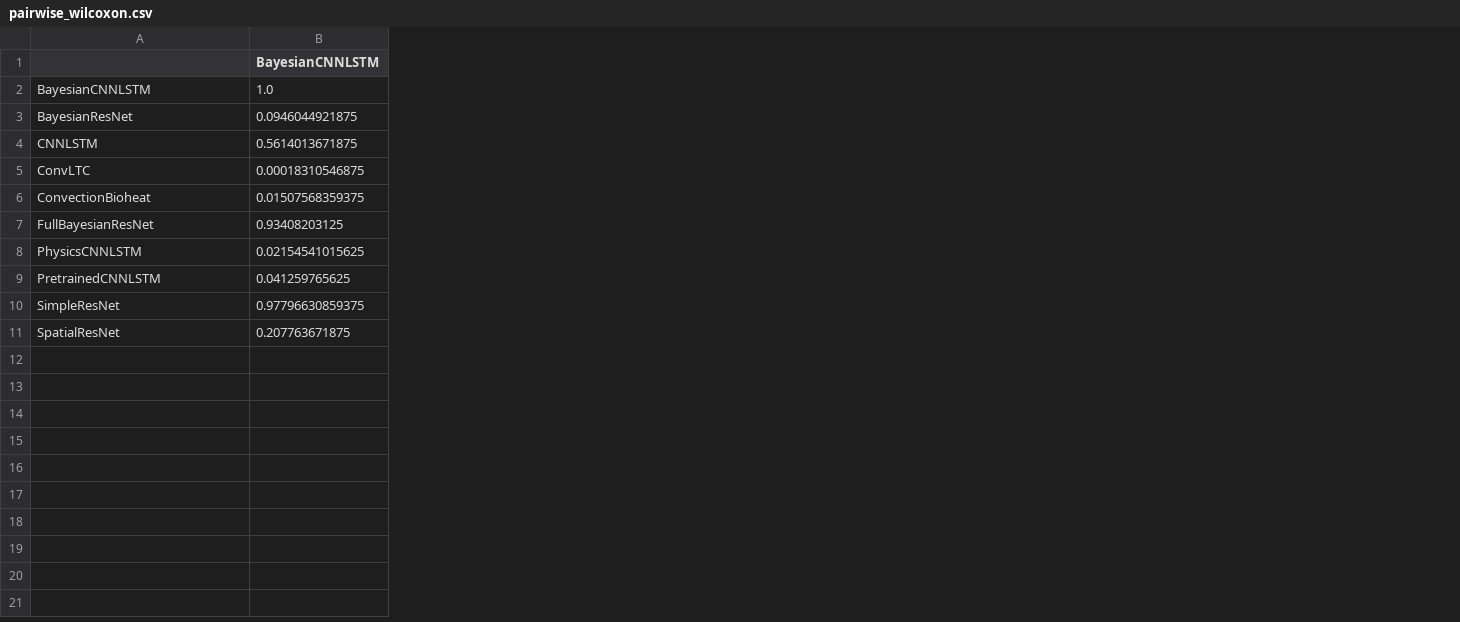
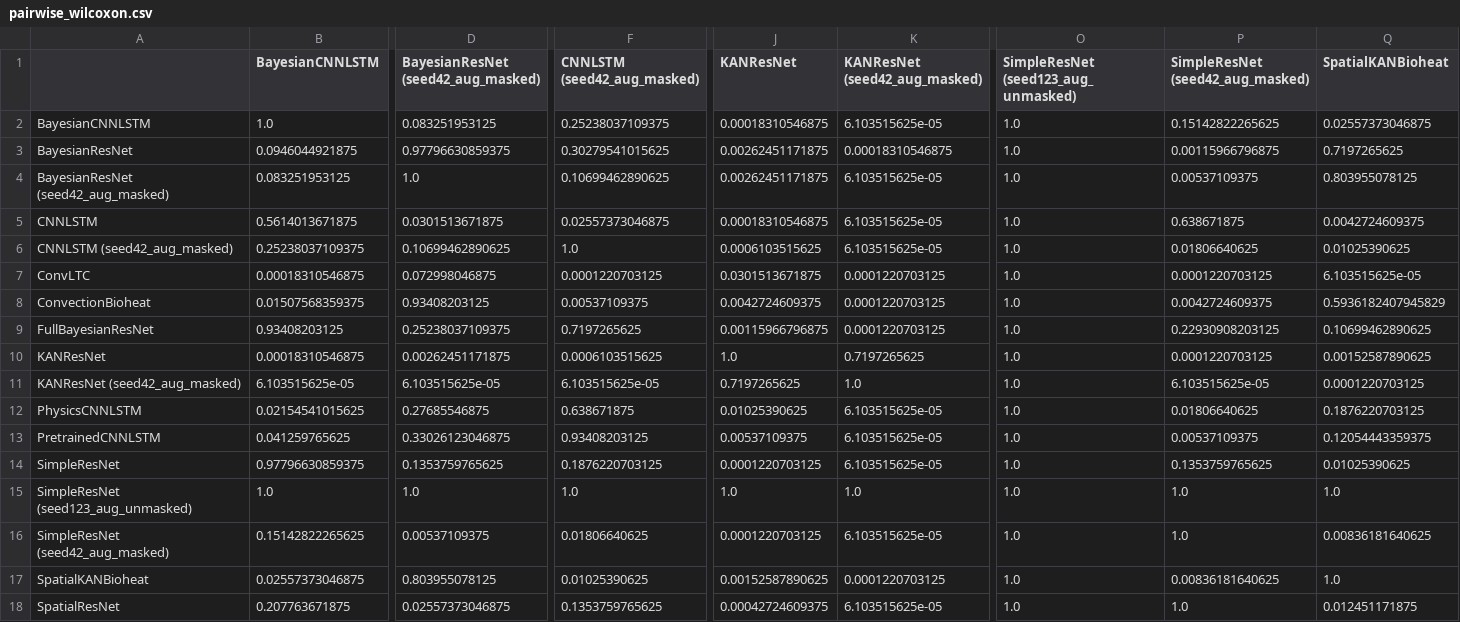
Before and after one commit to FNeubuerger/video_regression, a CSV file: results/pairwise_wilcoxon.csv, drawn as a sheet; only a part is shown, gaps mark what is left out; addresses are those after the commit; rows hold the shown columns only; the diff names each change by its address in the sheet, - before the commit and + after, or states it on an @@ line.

```diff
--- a/results/pairwise_wilcoxon.csv
+++ b/results/pairwise_wilcoxon.csv
+column D, rows 1-3: BayesianResNet (seed42_aug_masked) | 0.083251953125 | 0.97796630859375; row 5: 0.0301513671875; rows 7-9: 0.072998046875 | 0.93408203125 | 0.25238037109375; rows 12-14: 0.27685546875 | 0.33026123046875 | 0.1353759765625; row 18: 0.02557373046875
+column F (CNNLSTM (seed42_aug_masked)), rows 2-3: 0.25238037109375 | 0.30279541015625; row 5: 0.02557373046875; rows 7-9: 0.0001220703125 | 0.00537109375 | 0.7197265625; rows 12-14: 0.638671875 | 0.93408203125 | 0.1876220703125; row 18: 0.1353759765625
+column J (KANResNet), rows 2-3: 0.00018310546875 | 0.00262451171875; row 5: 0.00018310546875; rows 7-9: 0.0301513671875 | 0.0042724609375 | 0.00115966796875; rows 12-14: 0.01025390625 | 0.00537109375 | 0.0001220703125; row 18: 0.00042724609375
+column K (KANResNet (seed42_aug_masked)), rows 2-3: 6.103515625e-05 | 0.00018310546875; row 5: 6.103515625e-05; rows 7-9: all 0.0001220703125; rows 12-14: all 6.103515625e-05; row 18: 6.103515625e-05
+column O, rows 1-3: SimpleResNet (seed123_aug_unmasked) | 1.0 | 1.0; row 5: 1.0; rows 7-9: all 1.0; rows 12-14: all 1.0; row 18: 1.0
+column P (SimpleResNet (seed42_aug_masked)), rows 2-3: 0.15142822265625 | 0.00115966796875; row 5: 0.638671875; rows 7-9: 0.0001220703125 | 0.0042724609375 | 0.22930908203125; rows 12-14: 0.01806640625 | 0.00537109375 | 0.1353759765625; row 18: 1.0
+column Q (SpatialKANBioheat), rows 2-3: 0.02557373046875 | 0.7197265625; row 5: 0.0042724609375; rows 7-9: 6.103515625e-05 | 0.5936182407945829 | 0.10699462890625; rows 12-14: 0.1876220703125 | 0.12054443359375 | 0.01025390625; row 18: 0.012451171875
+row 4: BayesianResNet (seed42_aug_masked) | 0.083251953125 | 1.0 | 0.10699462890625 | 0.00262451171875 | 6.103515625e-05 | 1.0 | 0.00537109375 | 0.803955078125
+row 6: CNNLSTM (seed42_aug_masked) | 0.25238037109375 | 0.10699462890625 | 1.0 | 0.0006103515625 | 6.103515625e-05 | 1.0 | 0.01806640625 | 0.01025390625
+row 10: KANResNet | 0.00018310546875 | 0.00262451171875 | 0.0006103515625 | 1.0 | 0.7197265625 | 1.0 | 0.0001220703125 | 0.00152587890625
+row 11: KANResNet (seed42_aug_masked) | 6.103515625e-05 | 6.103515625e-05 | 6.103515625e-05 | 0.7197265625 | 1.0 | 1.0 | 6.103515625e-05 | 0.0001220703125
+row 15: SimpleResNet (seed123_aug_unmasked) | 1.0 | 1.0 | 1.0 | 1.0 | 1.0 | 1.0 | 1.0 | 1.0
+row 16: SimpleResNet (seed42_aug_masked) | 0.15142822265625 | 0.00537109375 | 0.01806640625 | 0.0001220703125 | 6.103515625e-05 | 1.0 | 1.0 | 0.00836181640625
+row 17: SpatialKANBioheat | 0.02557373046875 | 0.803955078125 | 0.01025390625 | 0.00152587890625 | 0.0001220703125 | 1.0 | 0.00836181640625 | 1.0
```
Also changed, not shown: 19 other files.
